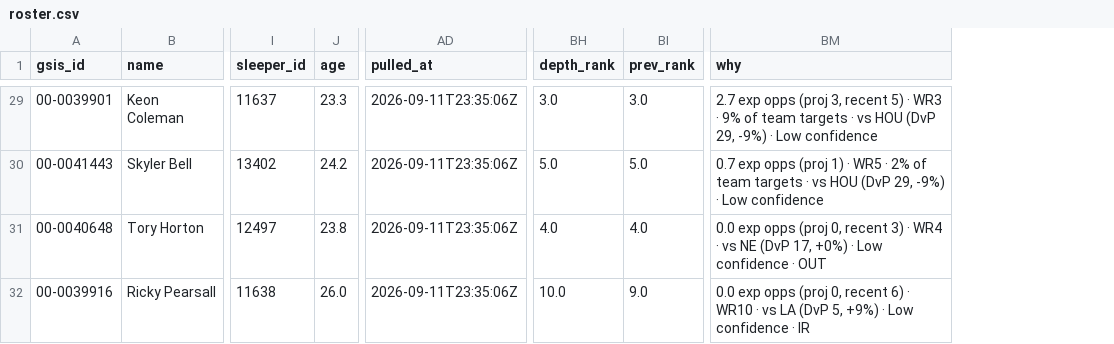
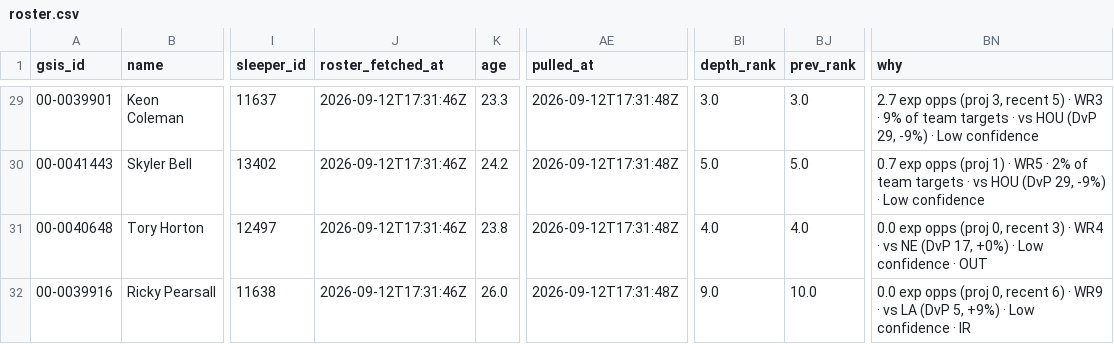
Before and after one commit to jjgreggjr/fantasy-tracker, a CSV file: leagues/we-can-think-of-something-funny/roster.csv, drawn as a sheet; only a part is shown, gaps mark what is left out; addresses are those after the commit; the diff covers the shown part only; the diff names each change by its address in the sheet, - before the commit and + after, or states it on an @@ line.

```diff
--- a/leagues/we-can-think-of-something-funny/roster.csv
+++ b/leagues/we-can-think-of-something-funny/roster.csv
+column J (roster_fetched_at), rows 29-32: all 2026-09-12T17:31:46Z
-AE29:AE32 (pulled_at): 2026-09-11T23:35:06Z
+AE29:AE32 (pulled_at): 2026-09-12T17:31:48Z
-BI32 (depth_rank): 10.0
+BI32 (depth_rank): 9.0
-BJ32 (prev_rank): 9.0
+BJ32 (prev_rank): 10.0
-BN32 (why): …6) · WR10 · vs…
+BN32 (why): …6) · WR9 · vs…
```
Also changed, not shown: 27 edited cells elsewhere in this file, data/my_roster.csv, data/status.csv, 23 other files.
